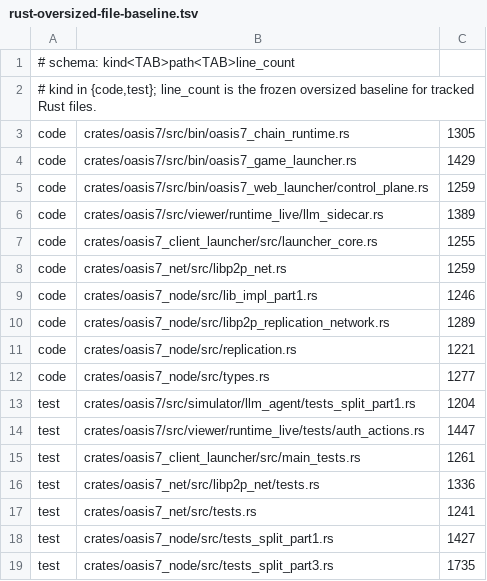
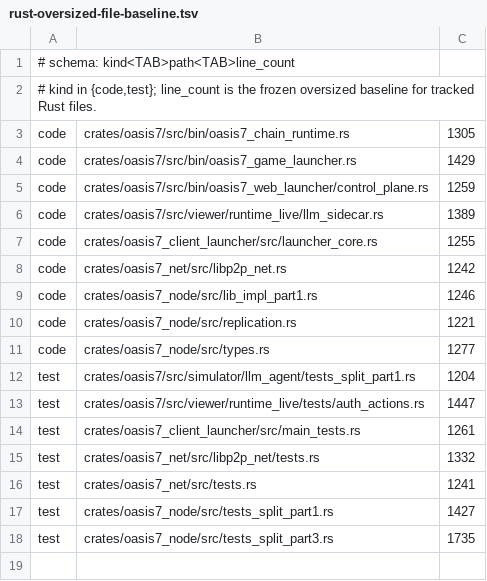
Before and after one commit to eng-cc/oasis7, a TSV file: doc/.governance/rust-oversized-file-baseline.tsv, drawn as a sheet.

```diff
--- a/doc/.governance/rust-oversized-file-baseline.tsv
+++ b/doc/.governance/rust-oversized-file-baseline.tsv
@@ -7,5 +7,4 @@ code	crates/oasis7/src/viewer/runtime_live/llm_sidecar.rs	1389
 code	crates/oasis7_client_launcher/src/launcher_core.rs	1255
-code	crates/oasis7_net/src/libp2p_net.rs	1259
+code	crates/oasis7_net/src/libp2p_net.rs	1242
 code	crates/oasis7_node/src/lib_impl_part1.rs	1246
-code	crates/oasis7_node/src/libp2p_replication_network.rs	1289
 code	crates/oasis7_node/src/replication.rs	1221
@@ -15,3 +14,3 @@ test	crates/oasis7/src/viewer/runtime_live/tests/auth_actions.rs	1447
 test	crates/oasis7_client_launcher/src/main_tests.rs	1261
-test	crates/oasis7_net/src/libp2p_net/tests.rs	1336
+test	crates/oasis7_net/src/libp2p_net/tests.rs	1332
 test	crates/oasis7_net/src/tests.rs	1241
```
Also changed, not shown: 12 other files.
